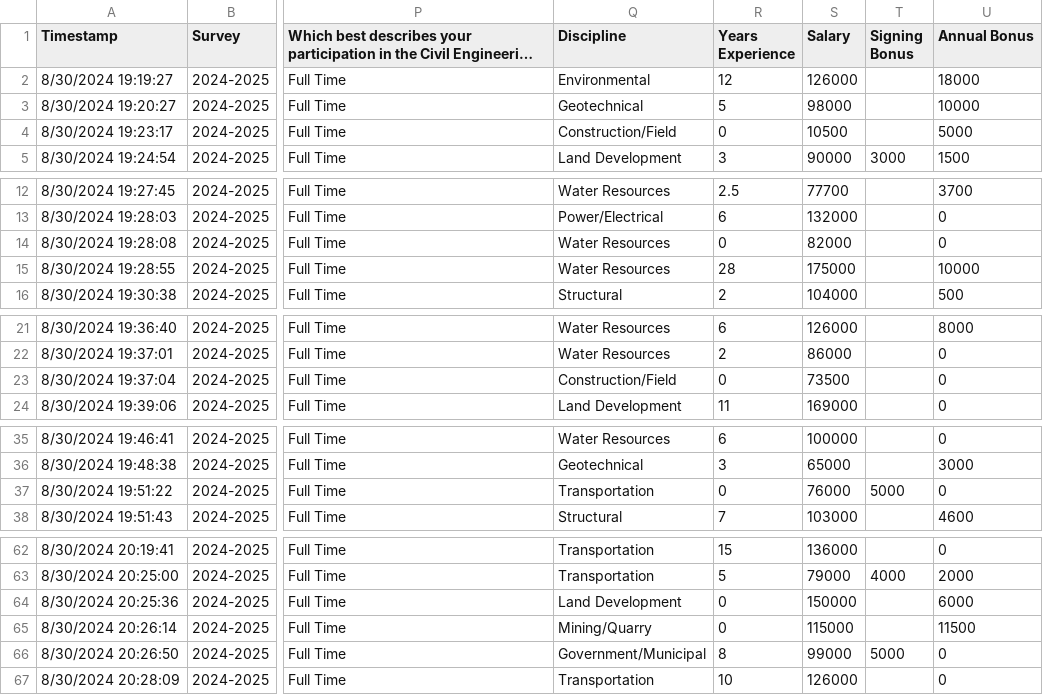
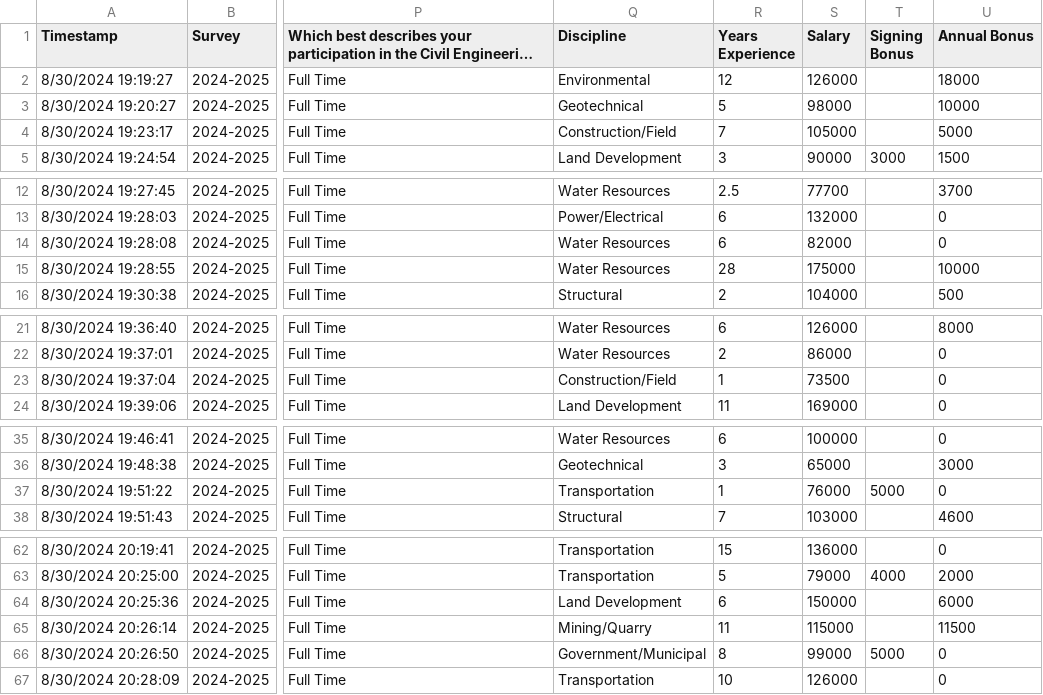
Before and after one commit to IPSATGHUB/CVEGDATA, a CSV file: Salary Data 2025 - Sheet1.csv, drawn as a sheet; only a part is shown, gaps mark what is left out; long unchanged cells end in …; the diff covers the shown part only; the diff names each change by its address in the sheet, - before the commit and + after, or states it on an @@ line.

Commit message:
Add files via upload

```diff
--- a/Salary Data 2025 - Sheet1.csv
+++ b/Salary Data 2025 - Sheet1.csv
-R4 (Years Experience): 0
+R4 (Years Experience): 7
-S4 (Salary): 10500
+S4 (Salary): 105000
-R14 (Years Experience): 0
+R14 (Years Experience): 6
-R23 (Years Experience): 0
+R23 (Years Experience): 1
-R37 (Years Experience): 0
+R37 (Years Experience): 1
-R64 (Years Experience): 0
+R64 (Years Experience): 6
-R65 (Years Experience): 0
+R65 (Years Experience): 11
```
Also changed, not shown: 1 edited cell elsewhere in this file.
